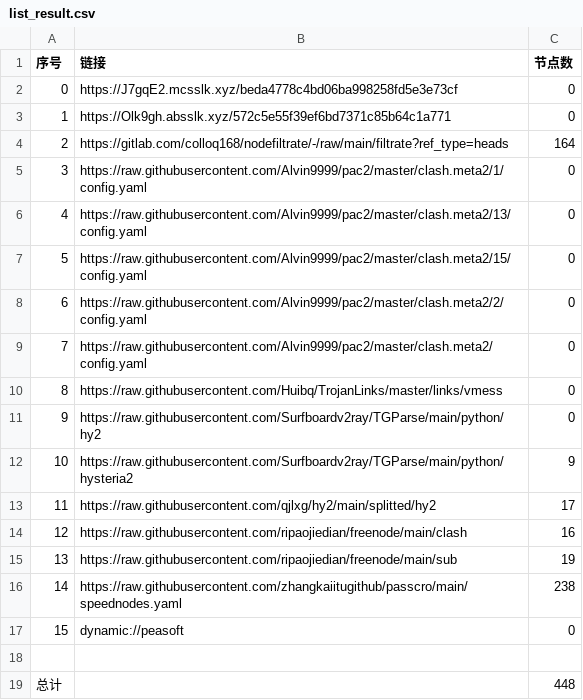
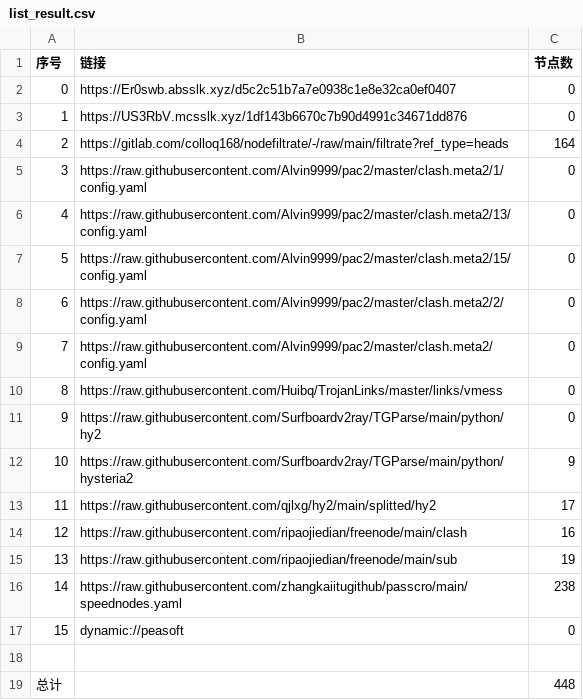
Before and after one commit to q291581201/NoMoreWalls, a CSV file: list_result.csv, drawn as a sheet.

```diff
--- a/list_result.csv
+++ b/list_result.csv
@@ -1,4 +1,4 @@
 序号,链接,节点数
-0,https://J7gqE2.mcsslk.xyz/beda4778c4bd06ba998258fd5e3e73cf,0
-1,https://Olk9gh.absslk.xyz/572c5e55f39ef6bd7371c85b64c1a771,0
+0,https://Er0swb.absslk.xyz/d5c2c51b7a7e0938c1e8e32ca0ef0407,0
+1,https://US3RbV.mcsslk.xyz/1df143b6670c7b90d4991c34671dd876,0
 2,https://gitlab.com/colloq168/nodefiltrate/-/raw/main/filtrate?ref_type=heads,164
```
Also changed, not shown: 5 other files.
